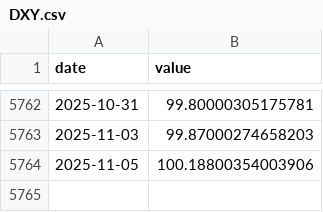
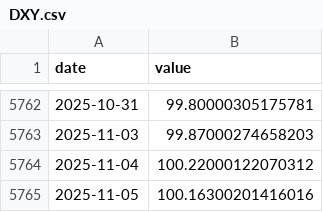
Before and after one commit to eugenferber616-design/Analyse-Pro, a CSV file: data/market/core/DXY.csv, drawn as a sheet; only a part is shown, gaps mark what is left out.

```diff
--- a/data/market/core/DXY.csv
+++ b/data/market/core/DXY.csv
@@ -5763,2 +5763,3 @@ date,value
 2025-11-03,99.87000274658203
-2025-11-05,100.18800354003906
+2025-11-04,100.22000122070312
+2025-11-05,100.16300201416016
```
Also changed, not shown: data/market/core/LQD.csv, data/market/core/SPY.csv, 14 other files.
